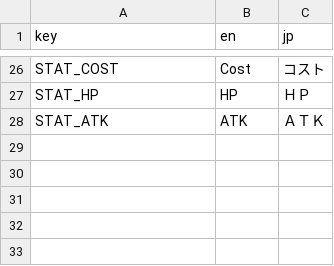
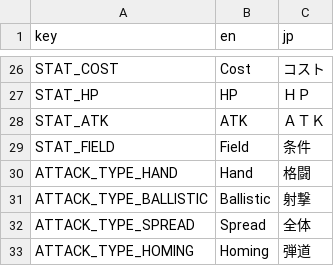
Before and after one commit to Zeathus/xenocard, a CSV file: localization/strings.csv, drawn as a sheet; only a part is shown, gaps mark what is left out; the diff names each change by its address in the sheet, - before the commit and + after, or states it on an @@ line.

Commit message:
More translations and more fonts

```diff
--- a/localization/strings.csv
+++ b/localization/strings.csv
+row 29: STAT_FIELD | Field | 条件
+row 30: ATTACK_TYPE_HAND | Hand | 格闘
+row 31: ATTACK_TYPE_BALLISTIC | Ballistic | 射撃
+row 32: ATTACK_TYPE_SPREAD | Spread | 全体
+row 33: ATTACK_TYPE_HOMING | Homing | 弾道
```
Also changed, not shown: 29 other files.
